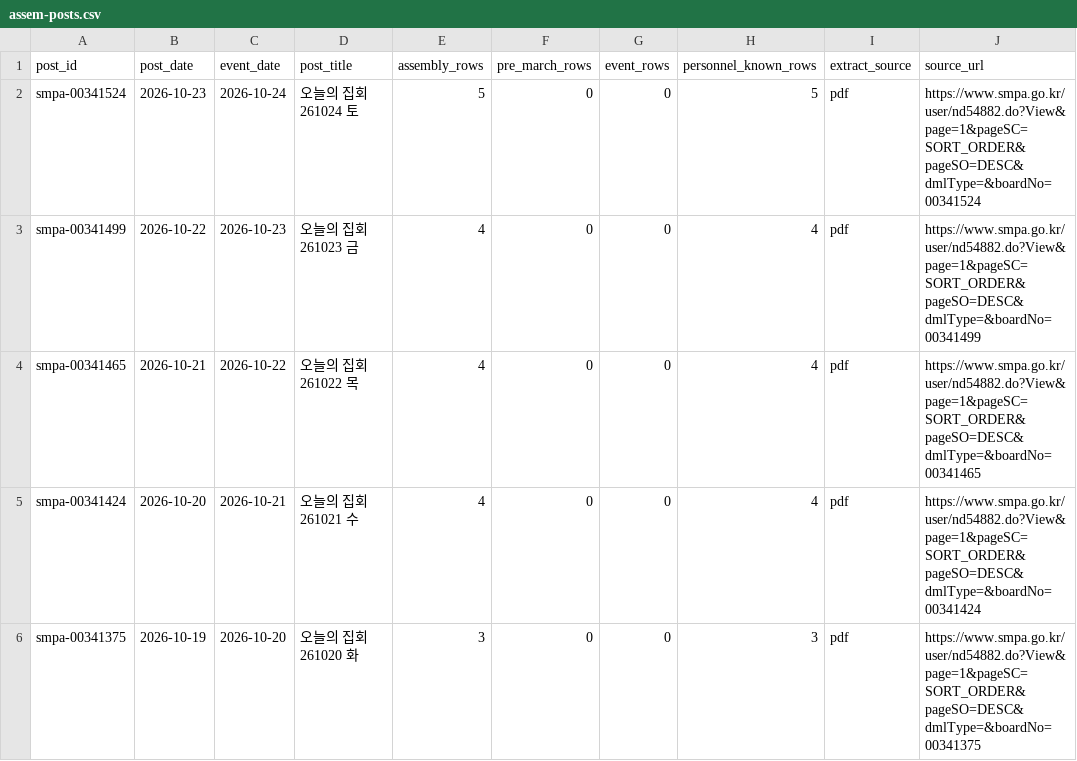
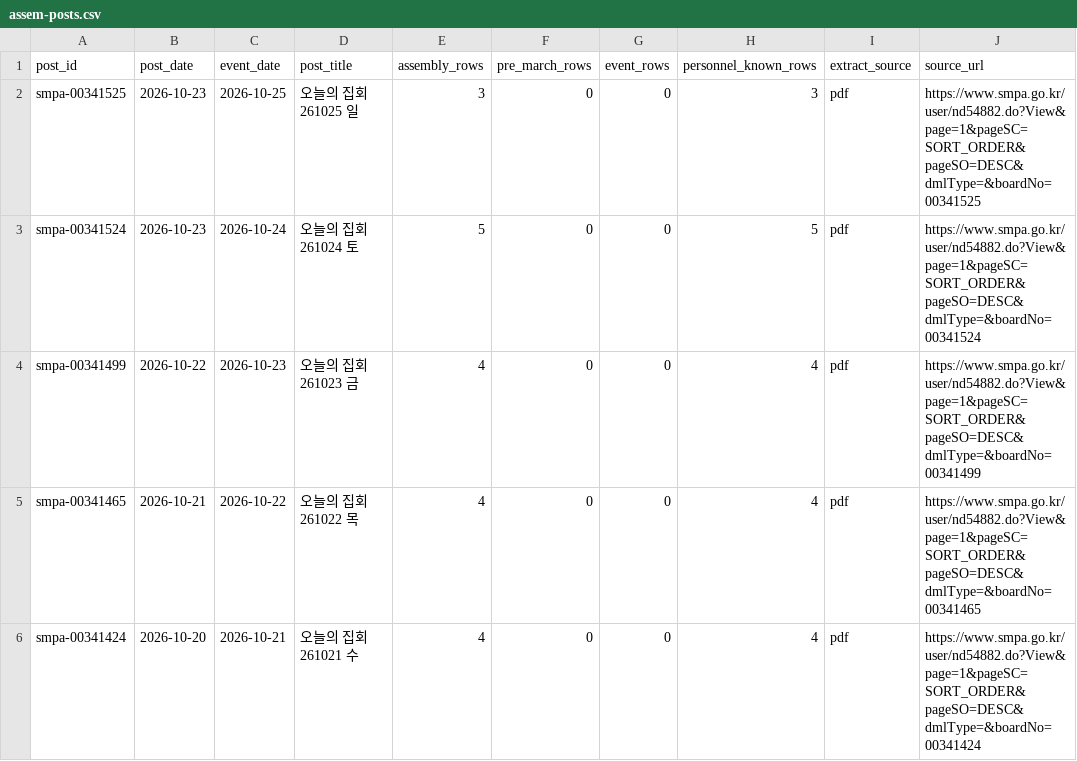
Before and after one commit to davidmh0203/SUBWAY-PREDICT, a CSV file: data/spatic/assem-posts.csv, drawn as a sheet; only a part is shown; the shorter side is filled out with more unchanged rows; the diff names each change by its address in the sheet, - before the commit and + after, or states it on an @@ line.

```diff
--- a/data/spatic/assem-posts.csv
+++ b/data/spatic/assem-posts.csv
+row 2: smpa-00341525 | 2026-10-23 | 2026-10-25 | 오늘의 집회 261025 일 | 3 | 0 | 0 | 3 | pdf | https://www.smpa.go.kr/user/nd54882.do?View&page=1&pageSC=SORT_ORDER&pageSO=DESC&dmlType=&boardNo=00341525
```
Also changed, not shown: 2 other files.
